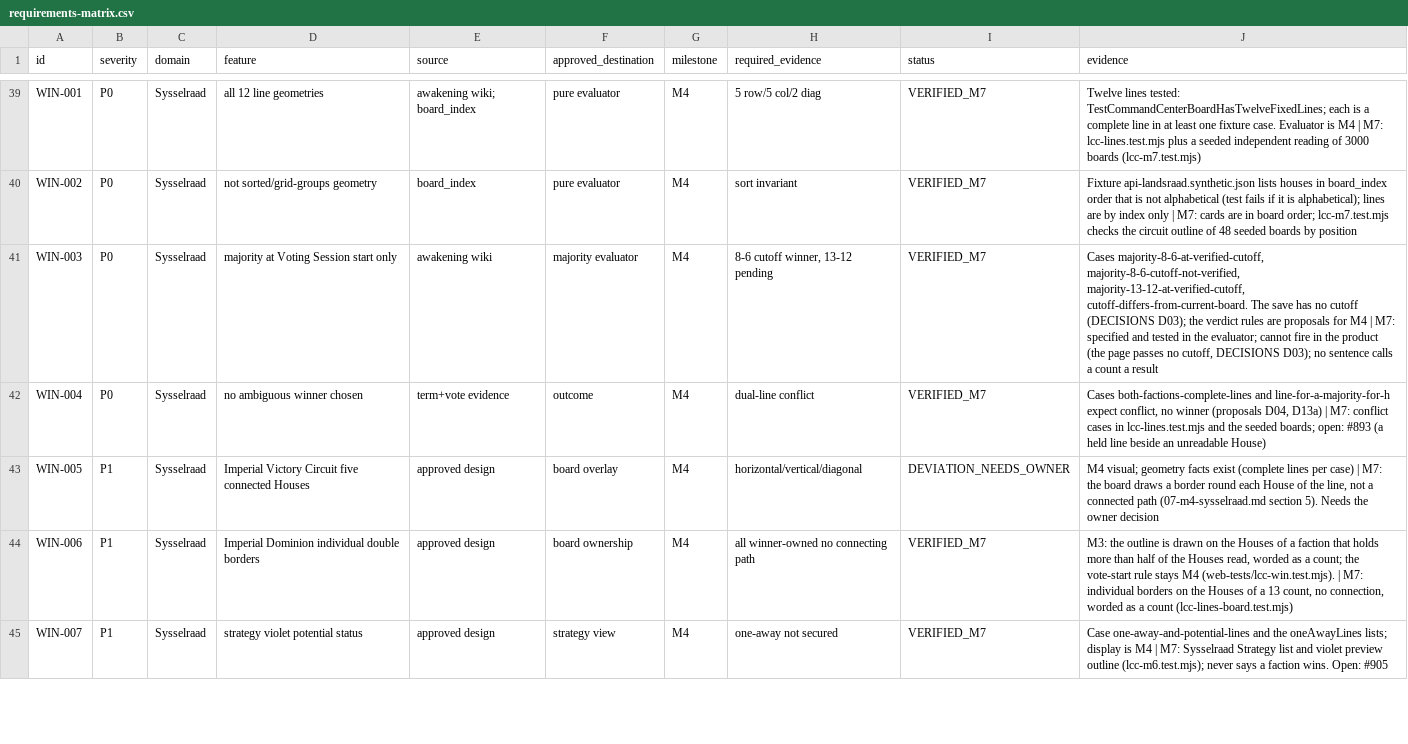
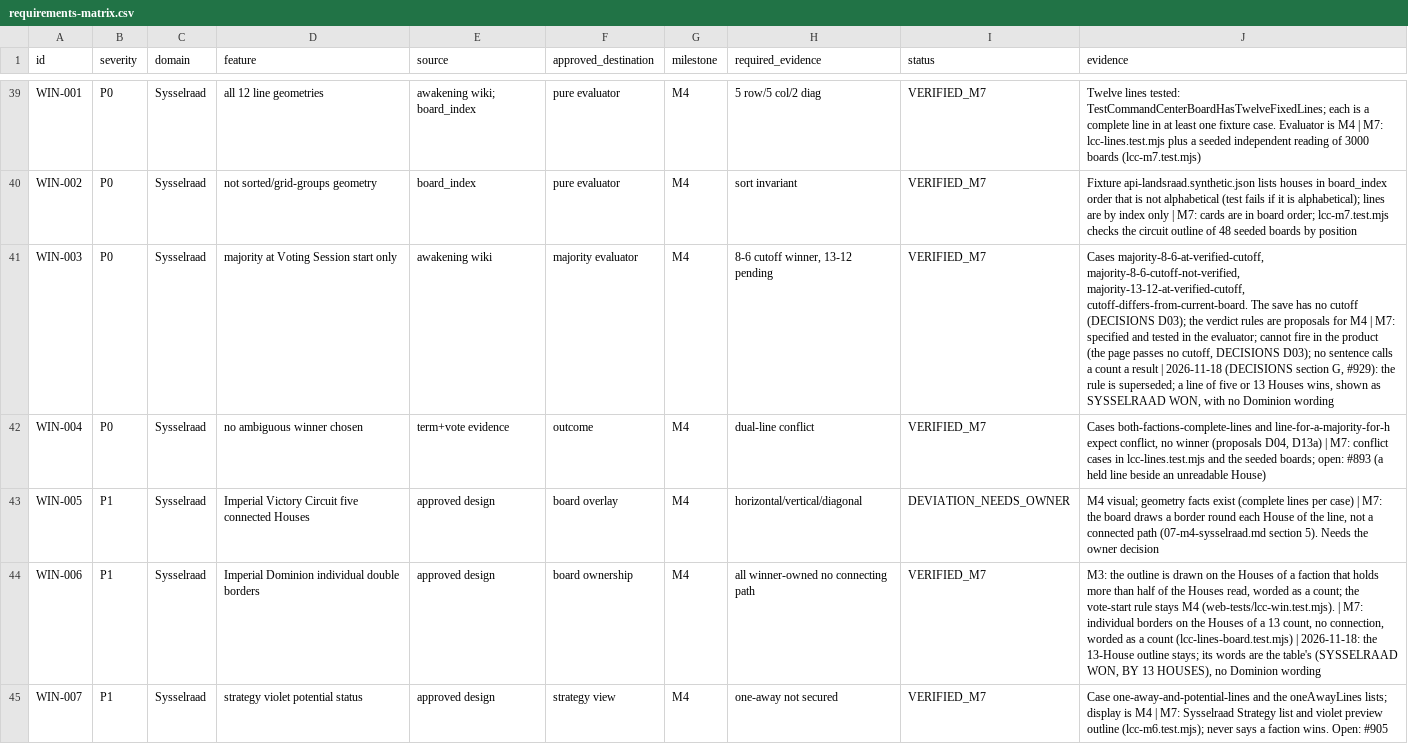
Before and after one commit to Project-Arrakis/tabr-tau, a CSV file: docs/design/landsraad-command-center/requirements-matrix.csv, drawn as a sheet; only a part is shown, gaps mark what is left out; the diff covers the shown part only; the diff names each change by its address in the sheet, - before the commit and + after, or states it on an @@ line.

Commit message:
Command Center: one wording for who won the Sysselraad (fixes #929, #926, #931)

```diff
--- a/docs/design/landsraad-command-center/requirements-matrix.csv
+++ b/docs/design/landsraad-command-center/requirements-matrix.csv
-J41 (evidence): …a result
+J41 (evidence): …a result | 2026-11-18 (DECISIONS section G, #929): the rule is superseded; a line of five or 13 Houses wins, shown as SYSSELRAAD WON, with no Dominion wording
-J44 (evidence): …count (lcc-lines-board.test.mjs)
+J44 (evidence): …count (lcc-lines-board.test.mjs) | 2026-11-18: the 13-House outline stays; its words are the table's (SYSSELRAAD WON, BY 13 HOUSES), no Dominion wording
```
Also changed, not shown: 2 added rows elsewhere in this file, 25 other files.
